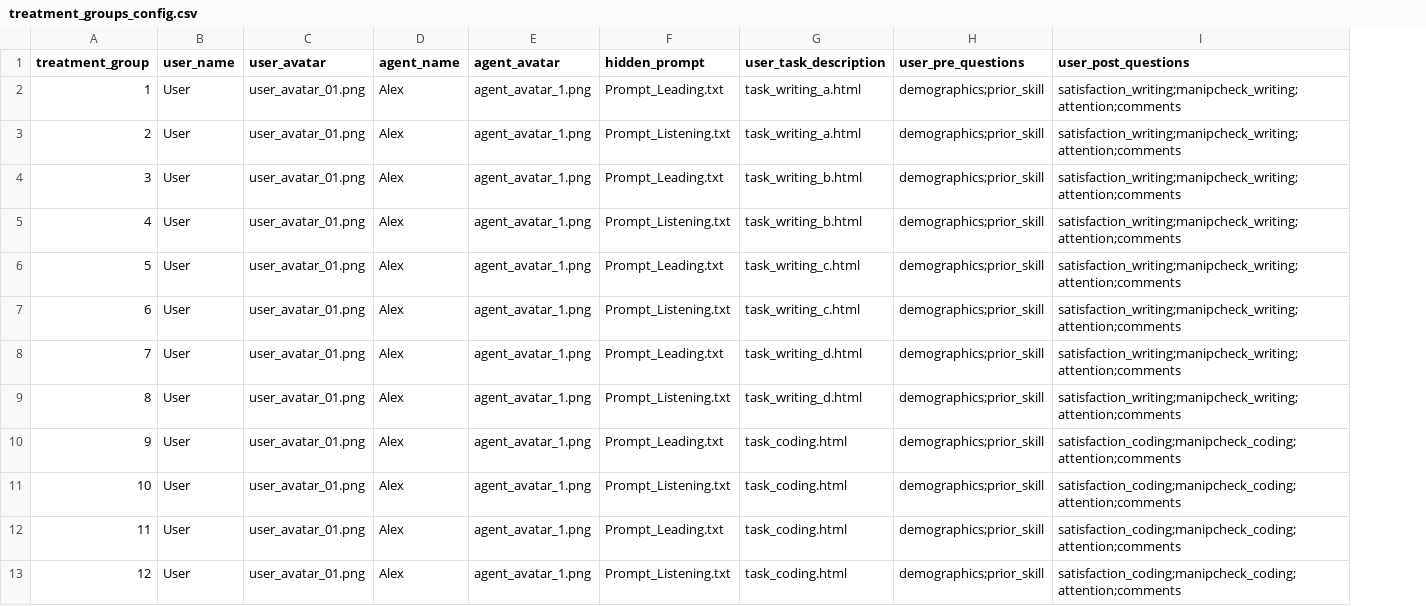
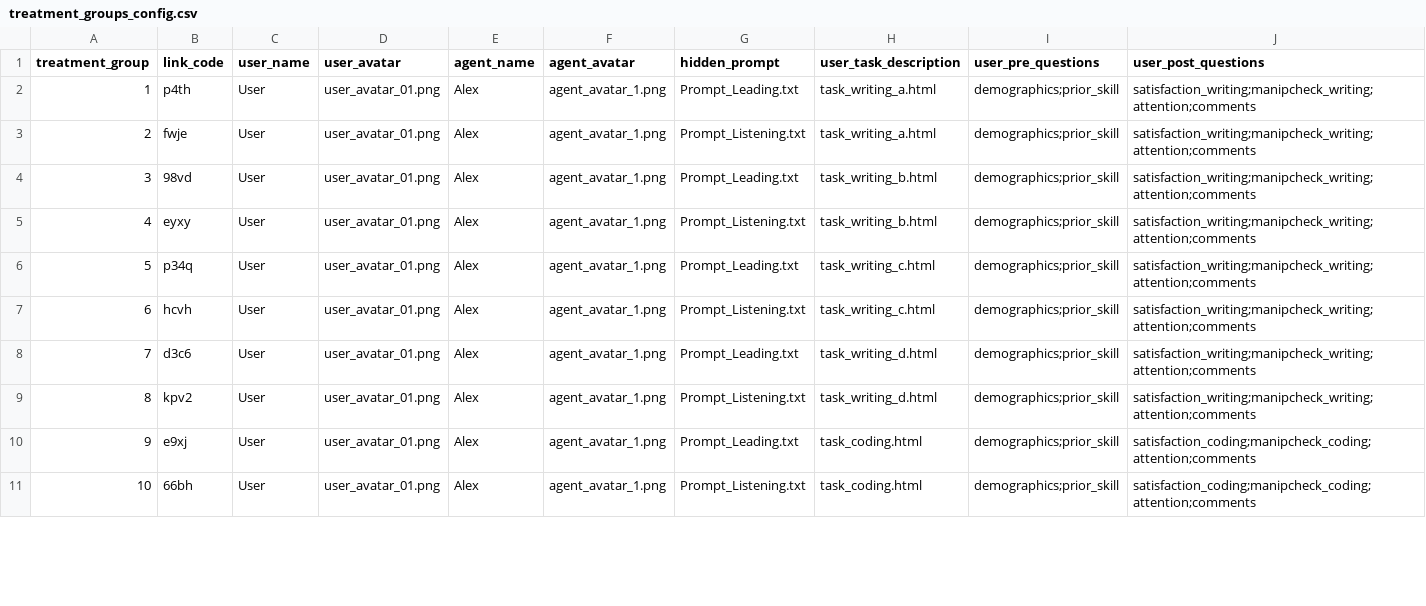
Before and after one commit to ProfNaama/CMU-368-F26-B, a CSV file: experiment_configuration/treatment_groups_config.csv, drawn as a sheet; only a part is shown; removed rows and columns are numbered as before the commit, all else as after; the diff covers the shown part only; the diff names each change by its address in the sheet, - before the commit and + after, or states it on an @@ line.

Commit message:
Let researchers choose each participant's version by link
Assignment is no longer random. Each of the 12 versions in the treatment
config (4 writing topics, coding, and design, each with both AI styles)
has a neutral link code, and the site reads it from ?v=<code> when a
session starts. A missing or unknown code shows a short error page
instead of starting a session. The README explains how to find the
code for a version.

```diff
--- a/experiment_configuration/treatment_groups_config.csv
+++ b/experiment_configuration/treatment_groups_config.csv
+column B (link_code), rows 2-11: p4th | fwje | 98vd | eyxy | p34q | hcvh | d3c6 | kpv2 | e9xj | 66bh
-row 12: 11 | User | user_avatar_01.png | Alex | agent_avatar_1.png | Prompt_Leading.txt | task_coding.html | demographics;prior_skill | satisfaction_coding;manipcheck_coding;attention;comments
-row 13: 12 | User | user_avatar_01.png | Alex | agent_avatar_1.png | Prompt_Listening.txt | task_coding.html | demographics;prior_skill | satisfaction_coding;manipcheck_coding;attention;comments
```
Also changed, not shown: 10 removed rows and row numbers in column A elsewhere in this file, 3 other files.
